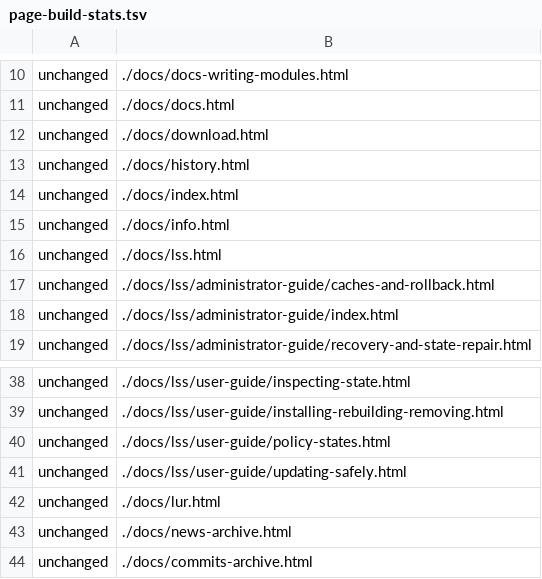
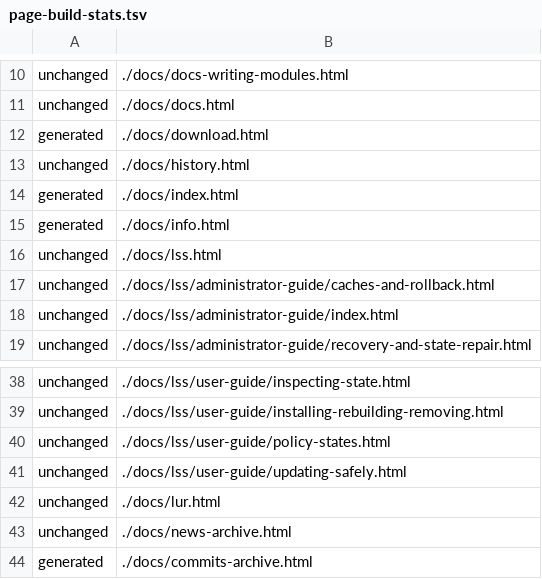
Before and after one commit to florin65/lunar-linux.org, a TSV file: cache/page-build-stats.tsv, drawn as a sheet; only a part is shown, gaps mark what is left out.

```diff
--- a/cache/page-build-stats.tsv
+++ b/cache/page-build-stats.tsv
@@ -11,6 +11,6 @@ unchanged	./docs/docs-writing-modules.html
 unchanged	./docs/docs.html
-unchanged	./docs/download.html
+generated	./docs/download.html
 unchanged	./docs/history.html
-unchanged	./docs/index.html
-unchanged	./docs/info.html
+generated	./docs/index.html
+generated	./docs/info.html
 unchanged	./docs/lss.html
@@ -43,2 +43,2 @@ unchanged	./docs/lur.html
 unchanged	./docs/news-archive.html
-unchanged	./docs/commits-archive.html
+generated	./docs/commits-archive.html
```
Also changed, not shown: 17 other files.
